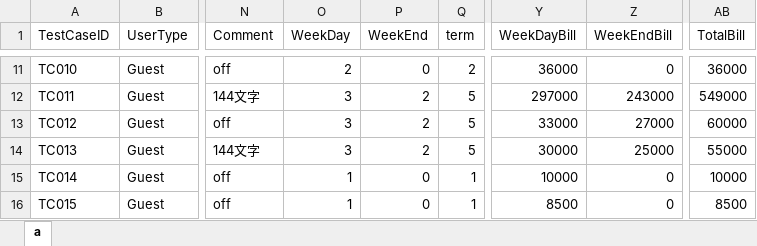
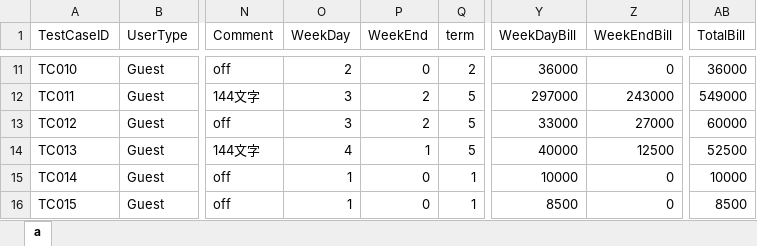
Before and after one commit to KazuhiroYoshino/PlanisphereTestDocuments, an Excel workbook: PlanispherReserveTest002.xls.xlsx, sheet a, drawn as a sheet; only a part is shown, gaps mark what is left out; values as stored, in another font and other column widths than the file's, no borders; the diff names each change by its address in the sheet, - before the commit and + after, or states it on an @@ line.

Commit message:
TC013、合計金額修正

```diff
--- a/PlanispherReserveTest002.xls.xlsx (sheet a)
+++ b/PlanispherReserveTest002.xls.xlsx (sheet a)
-O14 (WeekDay): 3
+O14 (WeekDay): 4
-P14 (WeekEnd): 2
+P14 (WeekEnd): 1
-Y14 (WeekDayBill): 30000
+Y14 (WeekDayBill): 40000
-Z14 (WeekEndBill): 25000
+Z14 (WeekEndBill): 12500
-AB14 (TotalBill): 55000
+AB14 (TotalBill): 52500
```
